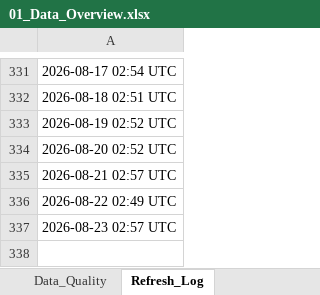
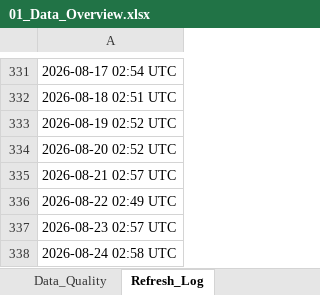
Before and after one commit to HuzeifKhan/Ecommerce-Finance-Analytics-Portfolio, an Excel workbook: 04_Excel/01_Data_Overview.xlsx, sheet Refresh_Log, drawn as a sheet; only a part is shown, gaps mark what is left out; values as stored, in another font and other column widths than the file's, no borders; the diff names each change by its address in the sheet, - before the commit and + after, or states it on an @@ line.

```diff
--- a/04_Excel/01_Data_Overview.xlsx (sheet Refresh_Log)
+++ b/04_Excel/01_Data_Overview.xlsx (sheet Refresh_Log)
+row 338: 2026-08-24 02:58 UTC
```
Also changed, not shown: sheet Summary, sheet Top_Products, sheet Monthly_Revenue, sheet Columns, sheet Data_Quality, 04_Excel/Dashboard_Notes.xlsx, 04_Excel/KPI_Snapshot.xlsx, 2 other files.
